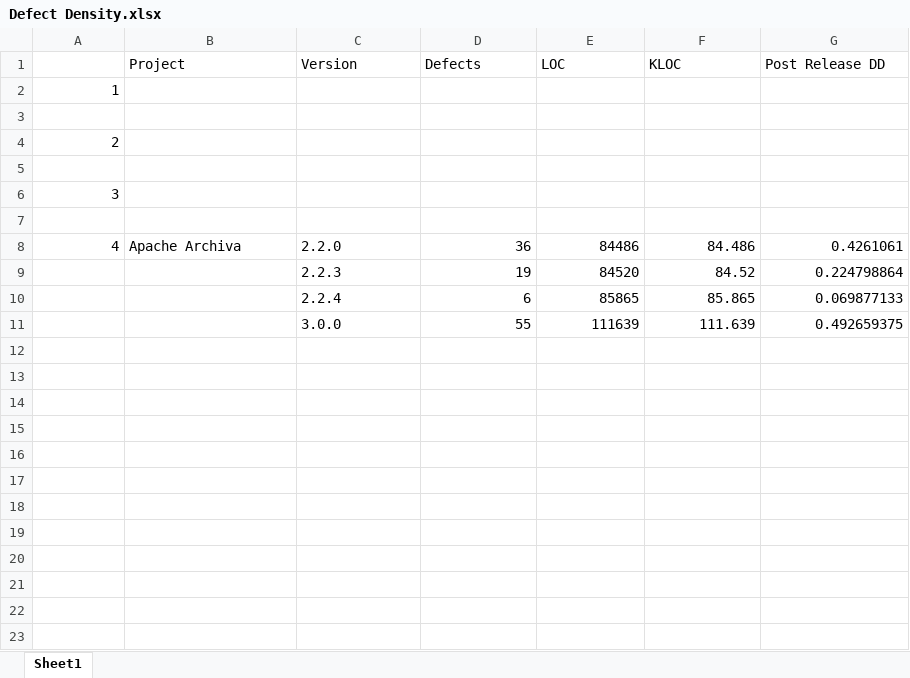
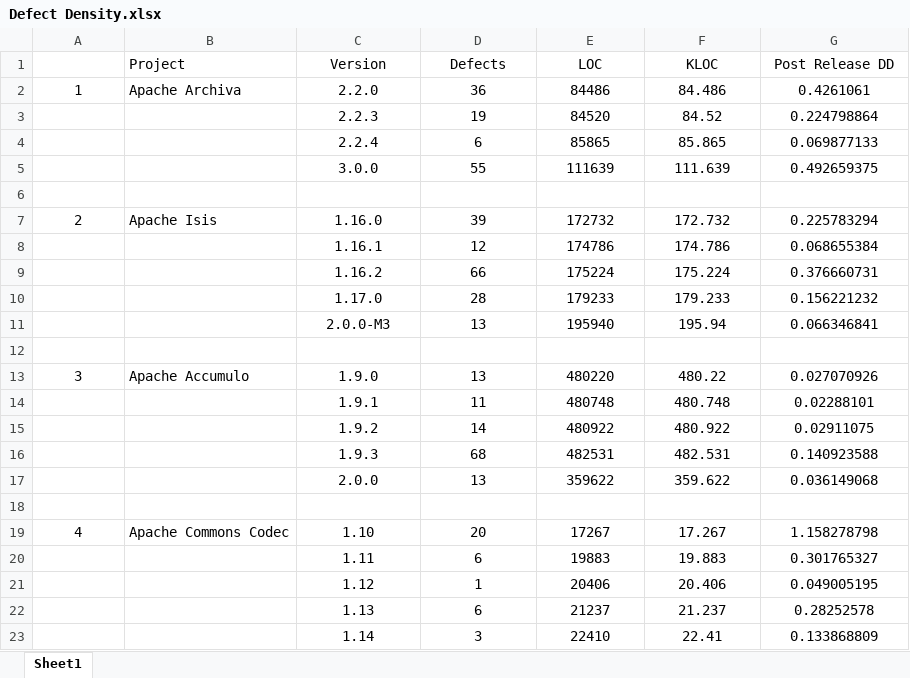
Before and after one commit to sarehfar/Measurement-Project, an Excel workbook: Reports/Defect Density.xlsx, sheet Sheet1, drawn as a sheet; values as stored, in another font and other column widths than the file's, no borders; removed rows and columns are numbered as before the commit, all else as after; the diff names each change by its address in the sheet, - before the commit and + after, or states it on an @@ line.

Commit message:
Add files via upload

```diff
--- a/Reports/Defect Density.xlsx (sheet Sheet1)
+++ b/Reports/Defect Density.xlsx (sheet Sheet1)
-C1:G1 alignment: left
+C1:G1 alignment: center
-row 2: 1
-row 3: (empty)
-row 4: 2
-row 5: (empty)
-row 6: 3
-row 7: (empty)
-A2: 4
+A2: 1
-A2 alignment: right
+A2 alignment: center
-C2:C5 alignment: left
+C2:C5 alignment: center
-D2:G5 alignment: right
+D2:G5 alignment: center
+row 6: (empty)
+row 7: 2 | Apache Isis | 1.16.0 | 39 | 172732 | 172.732 | 0.225783294
+row 8:  |  | 1.16.1 | 12 | 174786 | 174.786 | 0.068655384
+row 9:  |  | 1.16.2 | 66 | 175224 | 175.224 | 0.376660731
+row 10:  |  | 1.17.0 | 28 | 179233 | 179.233 | 0.156221232
+row 11:  |  | 2.0.0-M3 | 13 | 195940 | 195.94 | 0.066346841
+row 12: (empty)
+row 13: 3 | Apache Accumulo | 1.9.0 | 13 | 480220 | 480.22 | 0.027070926
+row 14:  |  | 1.9.1 | 11 | 480748 | 480.748 | 0.02288101
+row 15:  |  | 1.9.2 | 14 | 480922 | 480.922 | 0.02911075
+row 16:  |  | 1.9.3 | 68 | 482531 | 482.531 | 0.140923588
+row 17:  |  | 2.0.0 | 13 | 359622 | 359.622 | 0.036149068
+row 18: (empty)
+row 19: 4 | Apache Commons Codec | 1.10 | 20 | 17267 | 17.267 | 1.158278798
+row 20:  |  | 1.11 | 6 | 19883 | 19.883 | 0.301765327
+row 21:  |  | 1.12 | 1 | 20406 | 20.406 | 0.049005195
+row 22:  |  | 1.13 | 6 | 21237 | 21.237 | 0.28252578
+row 23:  |  | 1.14 | 3 | 22410 | 22.41 | 0.133868809
```
Also changed, not shown: formulas that keep their value.
